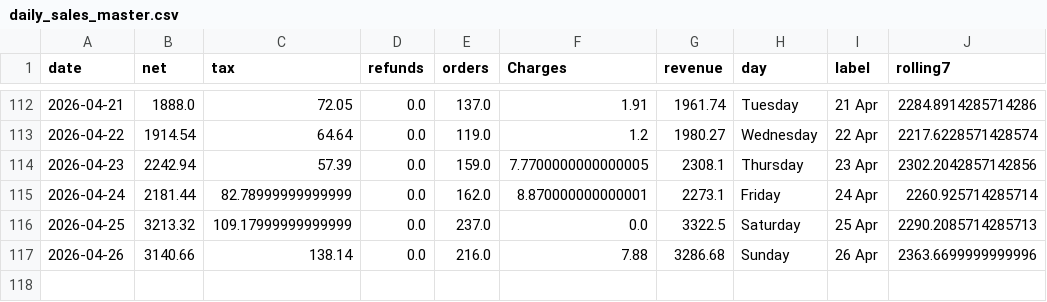
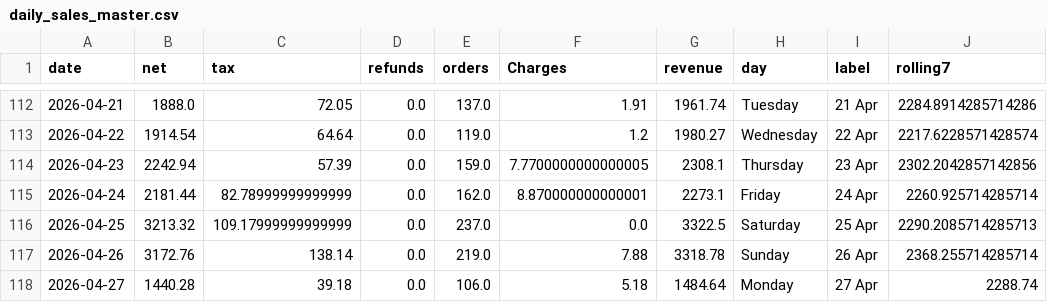
Before and after one commit to LybahNisar/CBC-rrestaurant, a CSV file: daily_sales_master.csv, drawn as a sheet; only a part is shown, gaps mark what is left out.

```diff
--- a/daily_sales_master.csv
+++ b/daily_sales_master.csv
@@ -116,2 +116,3 @@ date,net,tax,refunds,orders,Charges,revenue,day,label,rolling7
 2026-04-25,3213.32,109.17999999999999,0.0,237.0,0.0,3322.5,Saturday,25 Apr,2290.2085714285713
-2026-04-26,3140.66,138.14,0.0,216.0,7.88,3286.68,Sunday,26 Apr,2363.6699999999996
+2026-04-26,3172.76,138.14,0.0,219.0,7.88,3318.78,Sunday,26 Apr,2368.255714285714
+2026-04-27,1440.28,39.18,0.0,106.0,5.18,1484.64,Monday,27 Apr,2288.74
```
Also changed, not shown: staff_profiles.csv, 9 other files.
